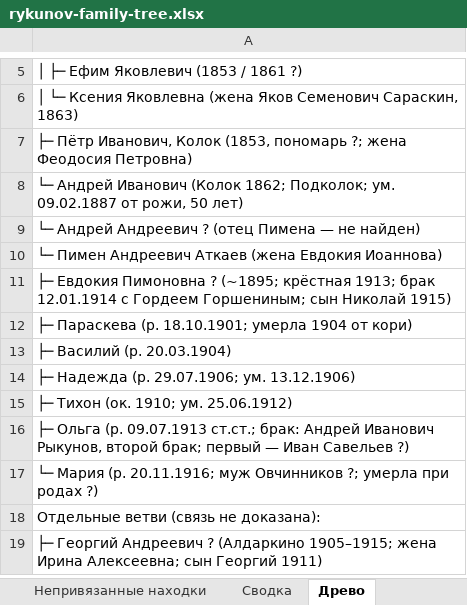
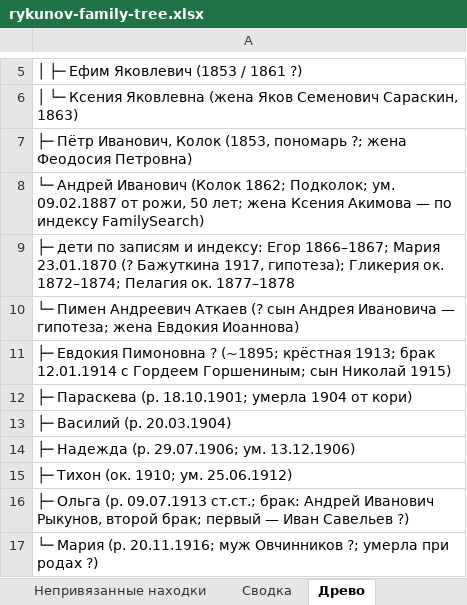
Before and after one commit to kilevoy/rykunov-family-tree, an Excel workbook: data/rykunov-family-tree.xlsx, sheet Древо, drawn as a sheet; only a part is shown, gaps mark what is left out; the shorter side is filled out with more unchanged rows; values as stored, in another font and other column widths than the file's, no borders; the diff names each change by its address in the sheet, - before the commit and + after, or states it on an @@ line.

```diff
--- a/data/rykunov-family-tree.xlsx (sheet Древо)
+++ b/data/rykunov-family-tree.xlsx (sheet Древо)
-A8: …рожи, 50 лет)
+A8: …рожи, 50 лет; жена Ксения Акимова — по индексу FamilySearch)
-A9: └─ Андрей Андреевич ? (отец Пимена — не найден)
+A9: ├─ дети по записям и индексу: Егор 1866–1867; Мария 23.01.1870 (? Бажуткина 1917, гипотеза); Гликерия ок. 1872–1874; Пелагия ок. 1877–1878
-A10: …Андреевич Аткаев (жена Евдокия Иоаннова)
+A10: …Андреевич Аткаев (? сын Андрея Ивановича — гипотеза; жена Евдокия Иоаннова)
```
Also changed, not shown: 3 other files.
